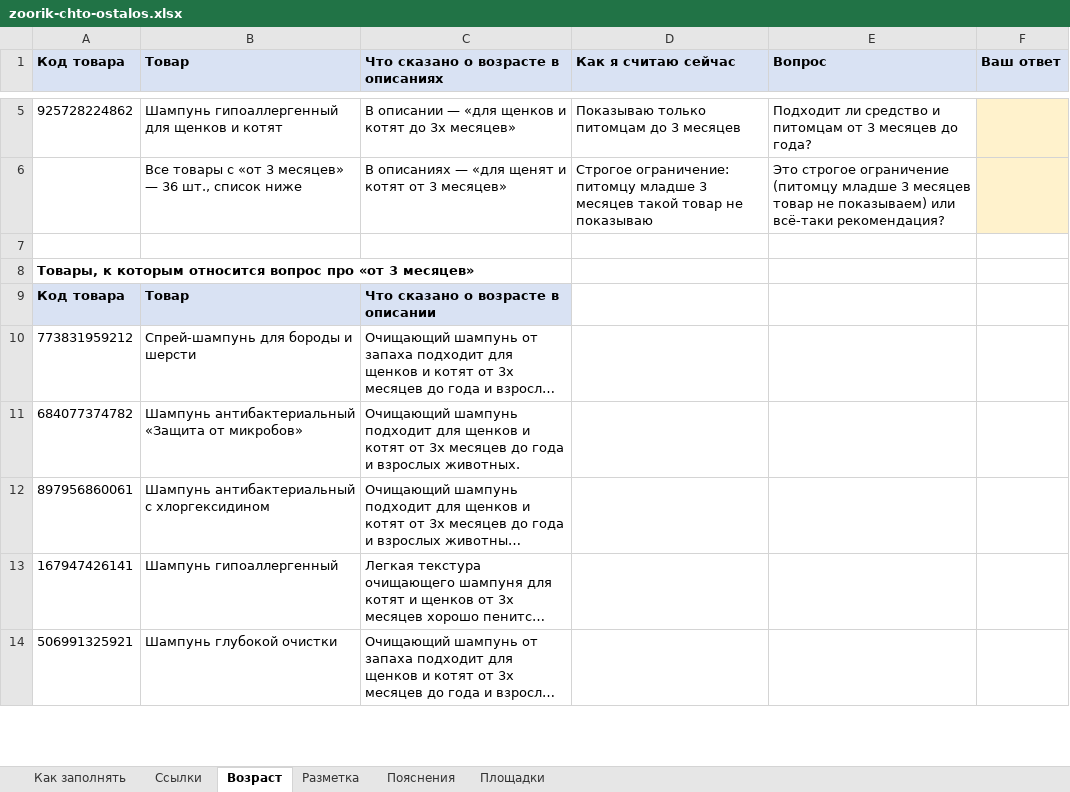
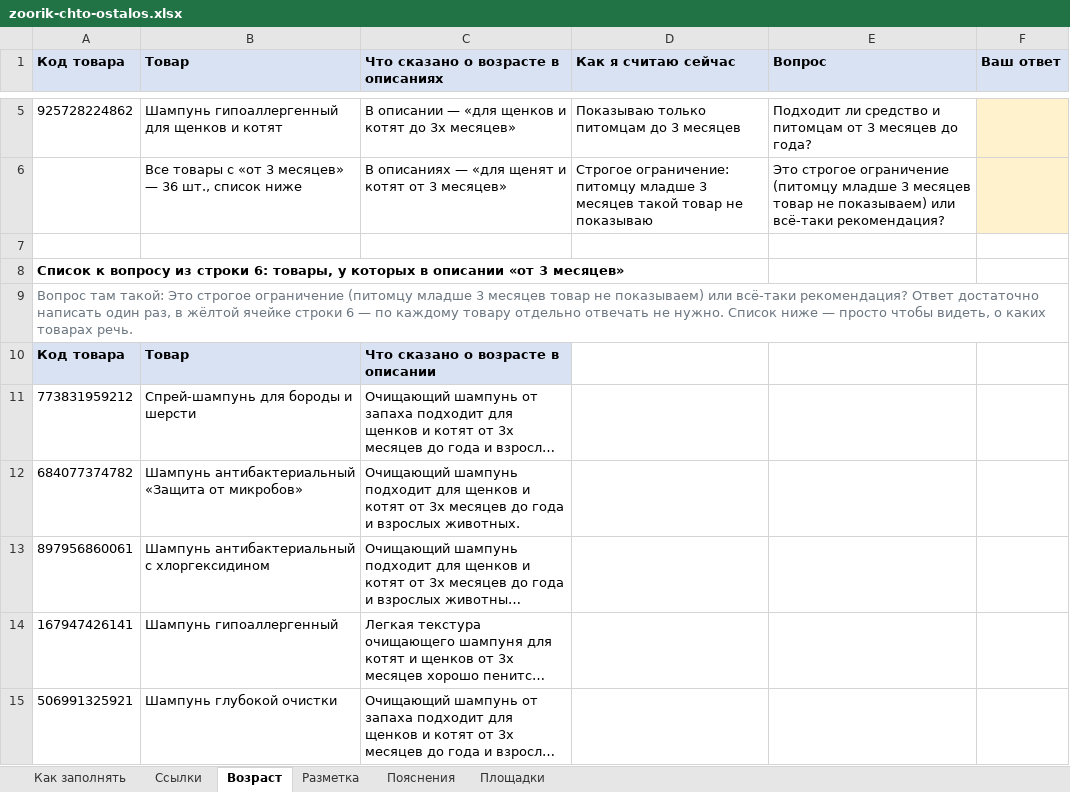
Before and after one commit to postnikovpato-code/zoorik, an Excel workbook: zapusk/files/zoorik-chto-ostalos.xlsx, sheet Возраст, drawn as a sheet; only a part is shown, gaps mark what is left out; long unchanged cells end in …; values as stored, in another font and other column widths than the file's, no borders; the diff names each change by its address in the sheet, - before the commit and + after, or states it on an @@ line.

Commit message:
Страница до запуска: свежая книга

```diff
--- a/zapusk/files/zoorik-chto-ostalos.xlsx (sheet Возраст)
+++ b/zapusk/files/zoorik-chto-ostalos.xlsx (sheet Возраст)
-A8 (Код товара): Товары, к которым относится вопрос про «от 3…
+A8 (Код товара): Список к вопросу из строки 6: товары, у которых в описании «от 3…
+row 9: Вопрос там такой: Это строгое ограничение (питомцу младше 3 месяцев товар не показываем) или всё-таки рекомендация? Ответ достаточно написать один раз, в жёлтой ячейке строки 6 — по каждому товару отдельно отвечать не нужно. Список ниже — просто чтобы видеть, о каких товарах речь.
```
